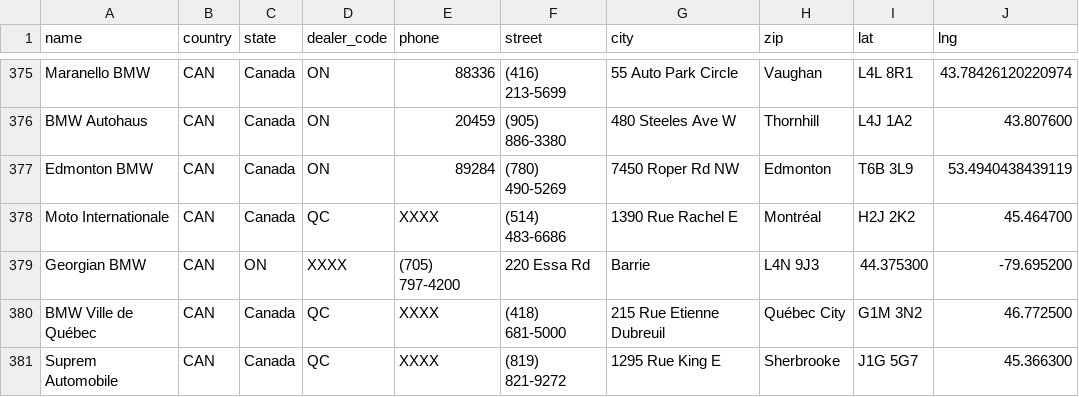
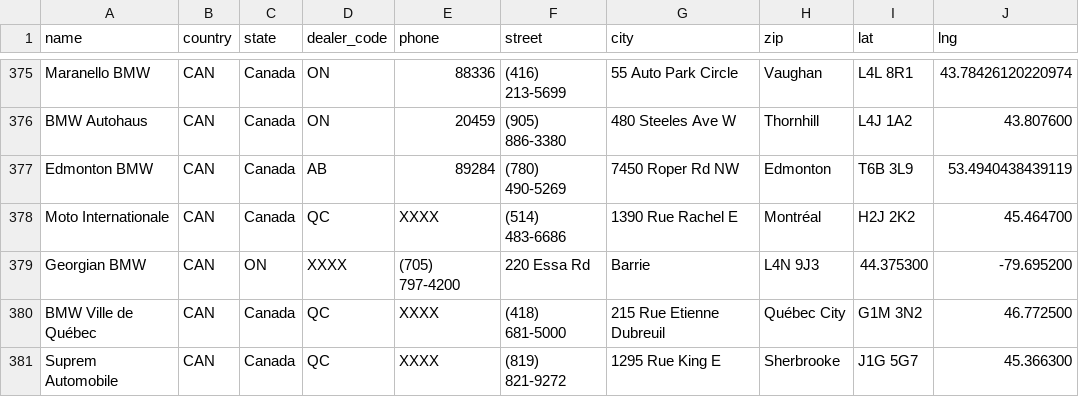
Before and after one commit to Sman19/DEALER-MAP, a CSV file: bmw_dealers.csv, drawn as a sheet; only a part is shown, gaps mark what is left out; the diff names each change by its address in the sheet, - before the commit and + after, or states it on an @@ line.

Commit message:
Update bmw_dealers.csv

```diff
--- a/bmw_dealers.csv
+++ b/bmw_dealers.csv
-D377 (dealer_code): ON
+D377 (dealer_code): AB
```
